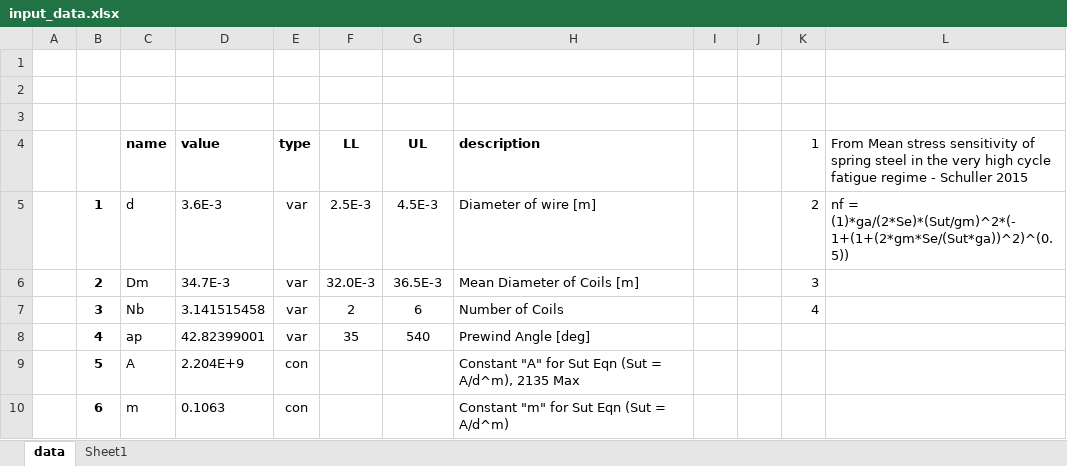
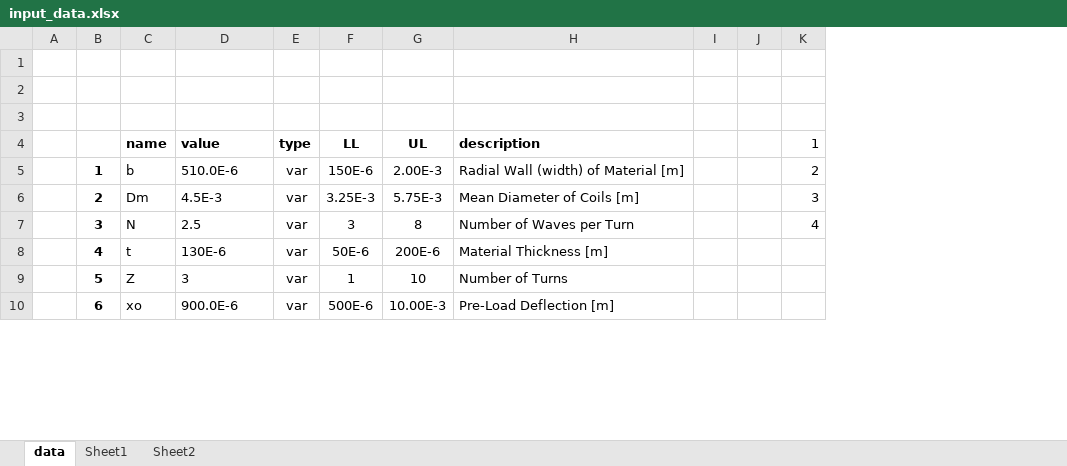
Before and after one commit to DevinCharles/optimizer, an Excel workbook: input_data.xlsx, sheet data, drawn as a sheet; only a part is shown; values as stored, in another font and other column widths than the file's, no borders; removed rows and columns are numbered as before the commit, all else as after; the diff covers the shown part only; the diff names each change by its address in the sheet, - before the commit and + after, or states it on an @@ line.

Commit message:
Added an optional input for adjusting the SOM Matrix size. Trying additional input_data problems (wave spring design).

```diff
--- a/input_data.xlsx (sheet data)
+++ b/input_data.xlsx (sheet data)
+sheet tab: Sheet2
-column J, empty
+column J, empty
-column L, rows 4-5: From Mean stress sensitivity of spring steel in the very high cycle fatigue regime - Schuller 2015 | nf = (1)*ga/(2*Se)*(Sut/gm)^2*(-1+(1+(2*gm*Se/(Sut*ga))^2)^(0.5))
-C5 (name): d
+C5 (name): b
-D5 (value): 3.6E-3
+D5 (value): 510.0E-6
-F5 (LL): 2.5E-3
+F5 (LL): 150E-6
-G5 (UL): 4.5E-3
+G5 (UL): 2.00E-3
-H5 (description): Diameter of wire [m]
+H5 (description): Radial Wall (width) of Material [m]
-D6 (value): 34.7E-3
+D6 (value): 4.5E-3
-F6 (LL): 32.0E-3
+F6 (LL): 3.25E-3
-G6 (UL): 36.5E-3
+G6 (UL): 5.75E-3
-C7 (name): Nb
+C7 (name): N
-D7 (value): 3.141515458
+D7 (value): 2.5
-F7 (LL): 2
+F7 (LL): 3
-G7 (UL): 6
+G7 (UL): 8
-H7 (description): Number of Coils
+H7 (description): Number of Waves per Turn
-C8 (name): ap
+C8 (name): t
-D8 (value): 42.82399001
+D8 (value): 130E-6
-F8 (LL): 35
+F8 (LL): 50E-6
-G8 (UL): 540
+G8 (UL): 200E-6
-H8 (description): Prewind Angle [deg]
+H8 (description): Material Thickness [m]
-C9 (name): A
+C9 (name): Z
-D9 (value): 2.204E+9
+D9 (value): 3
-E9:E10 (type): con
+E9:E10 (type): var
-F9 (LL): (empty)
+F9 (LL): 1
-G9 (UL): (empty)
+G9 (UL): 10
-H9 (description): Constant "A" for Sut Eqn (Sut = A/d^m), 2135 Max
+H9 (description): Number of Turns
-C10 (name): m
+C10 (name): xo
-D10 (value): 0.1063
+D10 (value): 900.0E-6
-F10 (LL): (empty)
+F10 (LL): 500E-6
-G10 (UL): (empty)
+G10 (UL): 10.00E-3
-H10 (description): Constant "m" for Sut Eqn (Sut = A/d^m)
+H10 (description): Pre-Load Deflection [m]
```
Also changed, not shown: 8 removed rows and 53 edited cells elsewhere in this sheet, charts or pictures, 1 other file.
